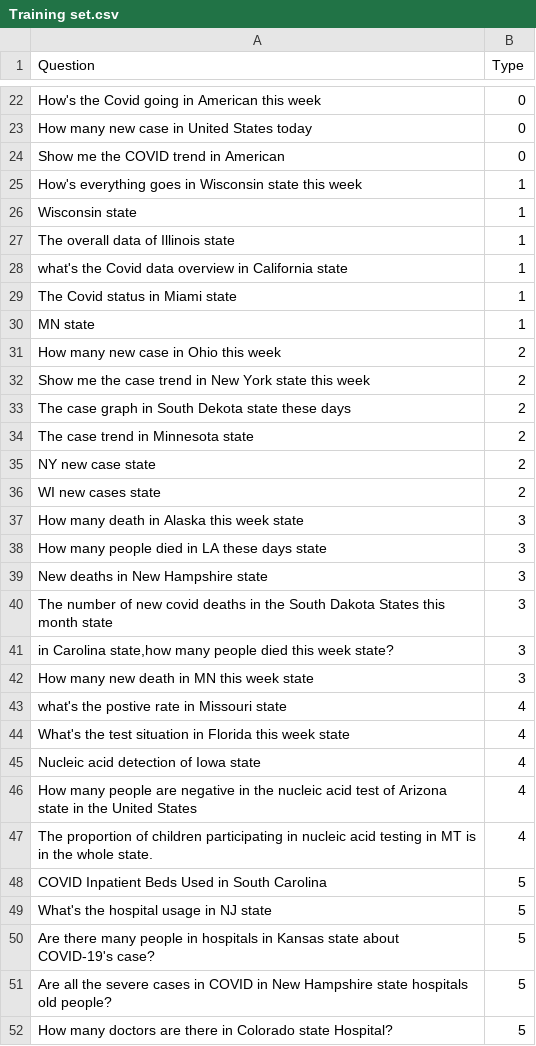
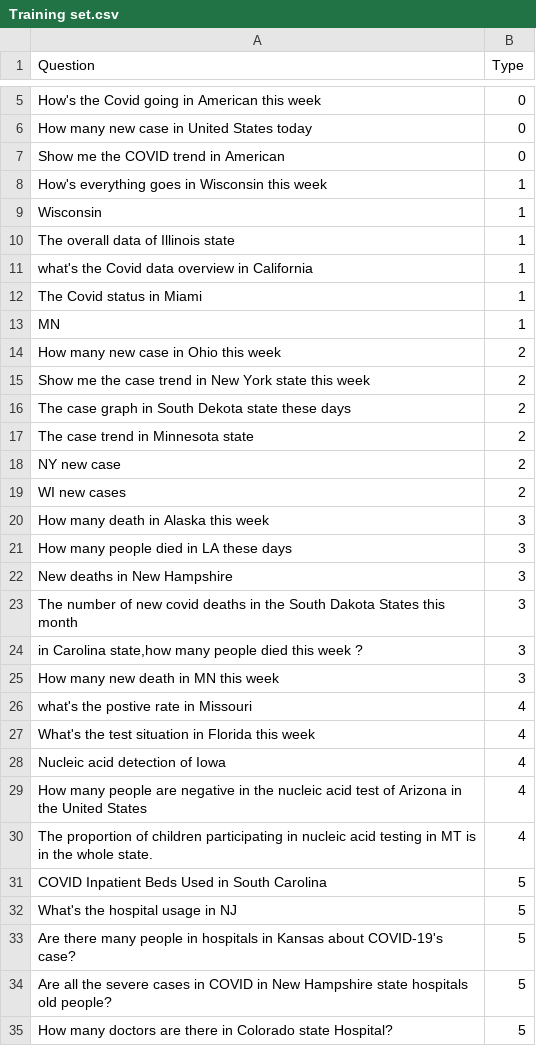
Before and after one commit to fancywe/COVID_NL_QA, a CSV file: Training set.csv, drawn as a sheet; only a part is shown, gaps mark what is left out; the diff covers the shown part only.

```diff
--- a/Training set.csv
+++ b/Training set.csv
@@ -24,8 +7,8 @@ How many new case in United States today,0
 Show me the COVID trend in American,0
-How's everything goes in Wisconsin state this week,1
-Wisconsin state,1
+How's everything goes in Wisconsin  this week,1
+Wisconsin ,1
 The overall data of Illinois state,1
-what's the Covid data overview in California state,1
-The Covid status in Miami state,1
-MN state,1
+what's the Covid data overview in California ,1
+The Covid status in Miami ,1
+MN ,1
 How many new case in Ohio this week,2
@@ -34,18 +17,18 @@ The case graph in South Dekota  state these days,2
 The case trend in Minnesota state,2
-NY new case state,2
-WI new cases state,2
-How many death in Alaska this week state,3
-How many people died in LA these days state,3
-New deaths in New Hampshire state,3
-The number of new covid deaths in the South Dakota States this month state,3
-"in Carolina state,how many people died this week state?",3
-How many new death in MN this week state,3
-what's the postive rate in  Missouri state,4
-What's the test situation in Florida this week state,4
-Nucleic acid detection of Iowa state,4
-How many people are negative in the nucleic acid test of Arizona state in the United States,4
+NY new case ,2
+WI new cases ,2
+How many death in Alaska this week ,3
+How many people died in LA these days ,3
+New deaths in New Hampshire ,3
+The number of new covid deaths in the South Dakota States this month ,3
+"in Carolina state,how many people died this week ?",3
+How many new death in MN this week,3
+what's the postive rate in  Missouri ,4
+What's the test situation in Florida this week ,4
+Nucleic acid detection of Iowa ,4
+How many people are negative in the nucleic acid test of Arizona  in the United States,4
 The proportion of children participating in nucleic acid testing in MT is in the whole state.,4
 COVID Inpatient Beds Used in South Carolina,5
-What's the hospital usage in NJ state,5
-Are there many people in hospitals in Kansas state about COVID-19's case?,5
+What's the hospital usage in NJ ,5
+Are there many people in hospitals in Kansas  about COVID-19's case?,5
 Are all the severe cases in COVID in  New Hampshire state hospitals old people?,5
```
Also changed, not shown: 17 removed rows and 2 edited cells elsewhere in this file, 7 other files.
